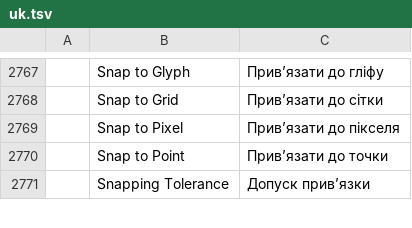
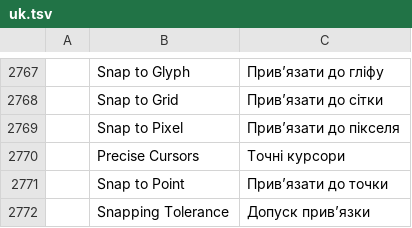
Before and after one commit to 00xJS/vectorcraft, a TSV file: crates/ui-egui/src/i18n/uk.tsv, drawn as a sheet; only a part is shown, gaps mark what is left out; the diff names each change by its address in the sheet, - before the commit and + after, or states it on an @@ line.

```diff
--- a/crates/ui-egui/src/i18n/uk.tsv
+++ b/crates/ui-egui/src/i18n/uk.tsv
+row 2770:  | Precise Cursors | Точні курсори
```
Also changed, not shown: crates/ui-egui/src/i18n/it.tsv, crates/ui-egui/src/i18n/ja.tsv, 15 other files.
